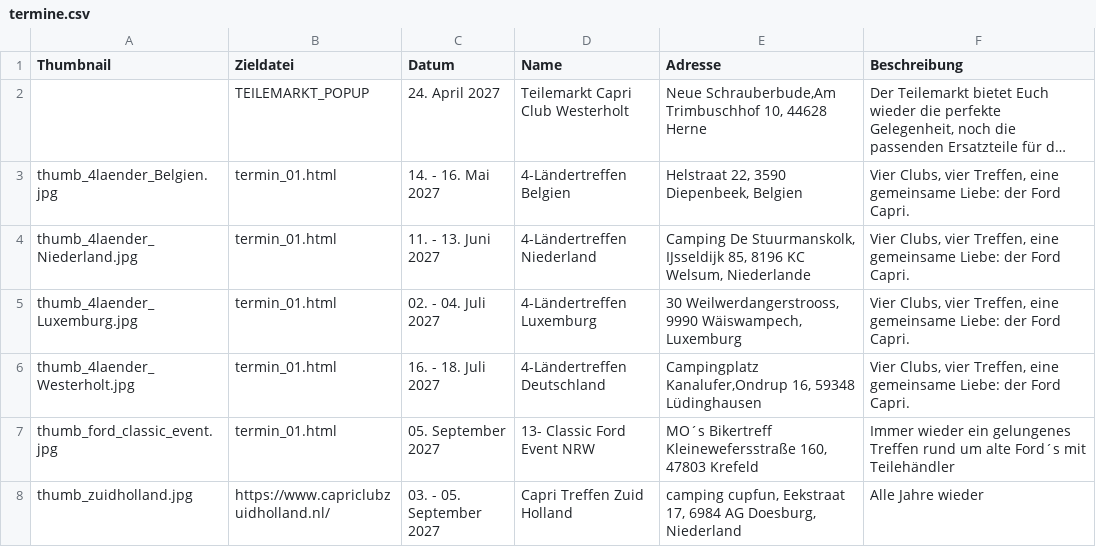
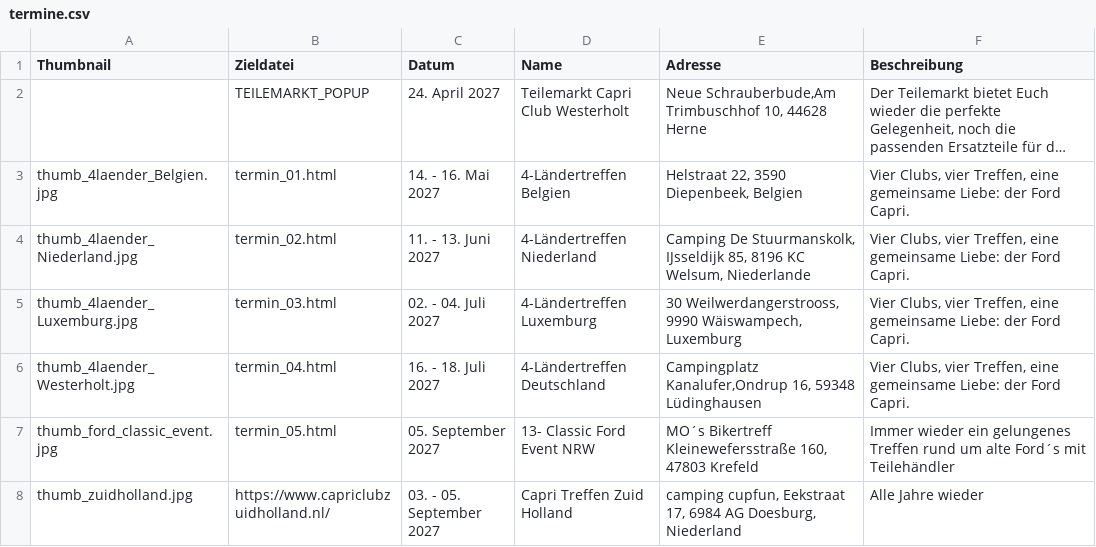
Before and after one commit to werksturbo/capri-club-westerholt, a CSV file: data/termine/termine.csv, drawn as a sheet; long unchanged cells end in …; the diff names each change by its address in the sheet, - before the commit and + after, or states it on an @@ line.

Commit message:
Update termine.csv

```diff
--- a/data/termine/termine.csv
+++ b/data/termine/termine.csv
-B4 (Zieldatei): termin_01.html
+B4 (Zieldatei): termin_02.html
-B5 (Zieldatei): termin_01.html
+B5 (Zieldatei): termin_03.html
-B6 (Zieldatei): termin_01.html
+B6 (Zieldatei): termin_04.html
-B7 (Zieldatei): termin_01.html
+B7 (Zieldatei): termin_05.html
```
